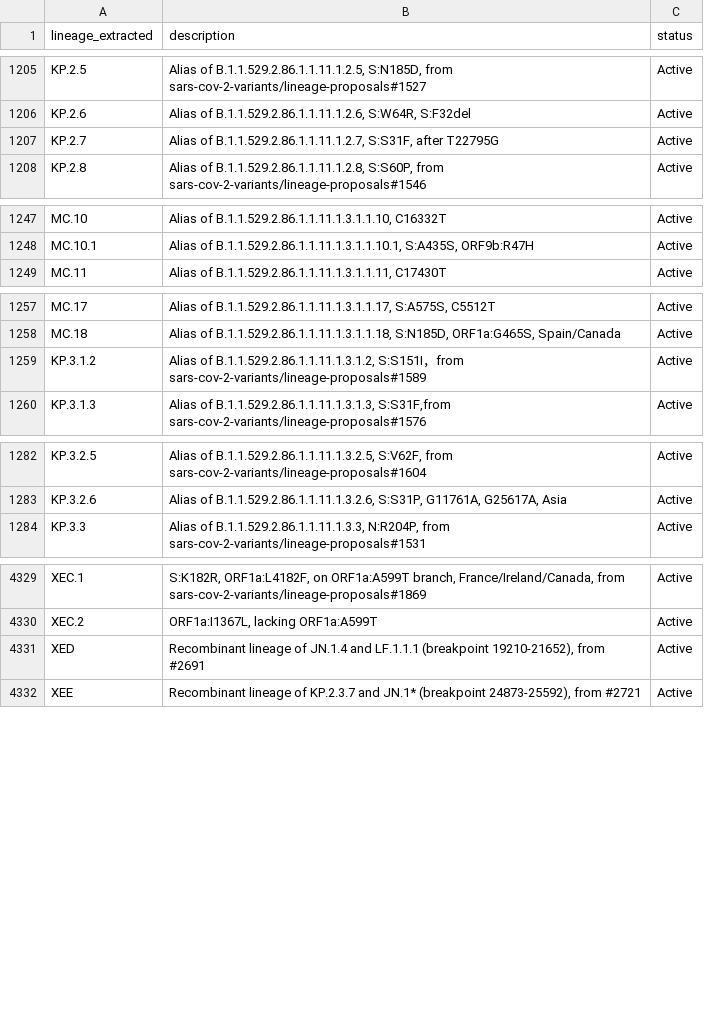
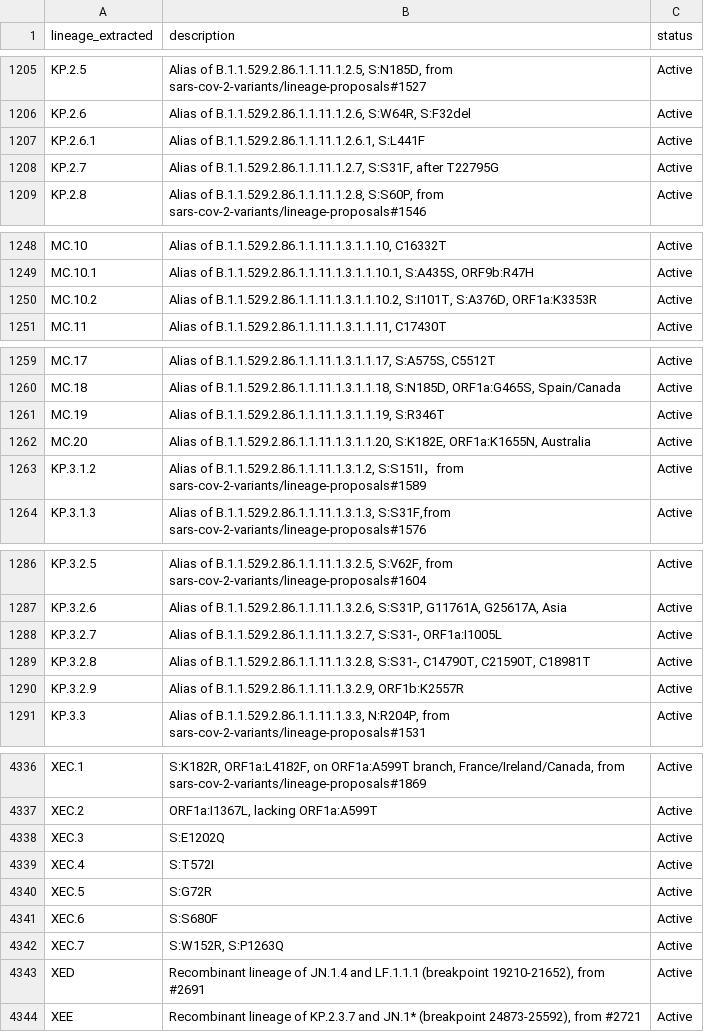
Before and after one commit to NW-PaGe/lineage_classifications, a CSV file: data/lineages.csv, drawn as a sheet; only a part is shown, gaps mark what is left out; the diff names each change by its address in the sheet, - before the commit and + after, or states it on an @@ line.

```diff
--- a/data/lineages.csv
+++ b/data/lineages.csv
+row 1207: KP.2.6.1 | Alias of B.1.1.529.2.86.1.1.11.1.2.6.1, S:L441F | Active
+row 1250: MC.10.2 | Alias of B.1.1.529.2.86.1.1.11.1.3.1.1.10.2, S:I101T, S:A376D, ORF1a:K3353R | Active
+row 1261: MC.19 | Alias of B.1.1.529.2.86.1.1.11.1.3.1.1.19, S:R346T | Active
+row 1262: MC.20 | Alias of B.1.1.529.2.86.1.1.11.1.3.1.1.20, S:K182E, ORF1a:K1655N, Australia | Active
+row 1288: KP.3.2.7 | Alias of B.1.1.529.2.86.1.1.11.1.3.2.7, S:S31-, ORF1a:I1005L | Active
+row 1289: KP.3.2.8 | Alias of B.1.1.529.2.86.1.1.11.1.3.2.8, S:S31-, C14790T, C21590T, C18981T | Active
+row 1290: KP.3.2.9 | Alias of B.1.1.529.2.86.1.1.11.1.3.2.9, ORF1b:K2557R | Active
+row 4338: XEC.3 | S:E1202Q | Active
+row 4339: XEC.4 | S:T572I | Active
+row 4340: XEC.5 | S:G72R | Active
+row 4341: XEC.6 | S:S680F | Active
+row 4342: XEC.7 | S:W152R, S:P1263Q | Active
```
